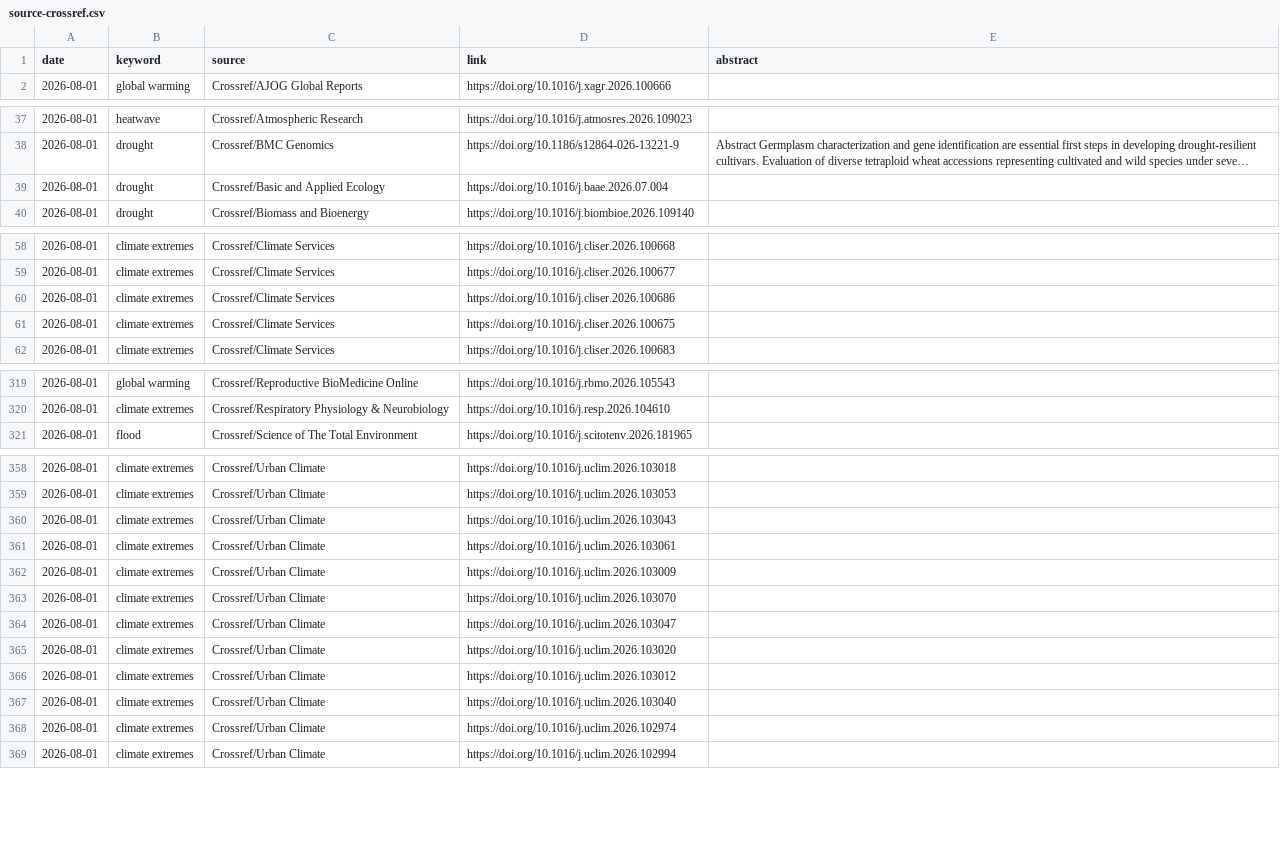
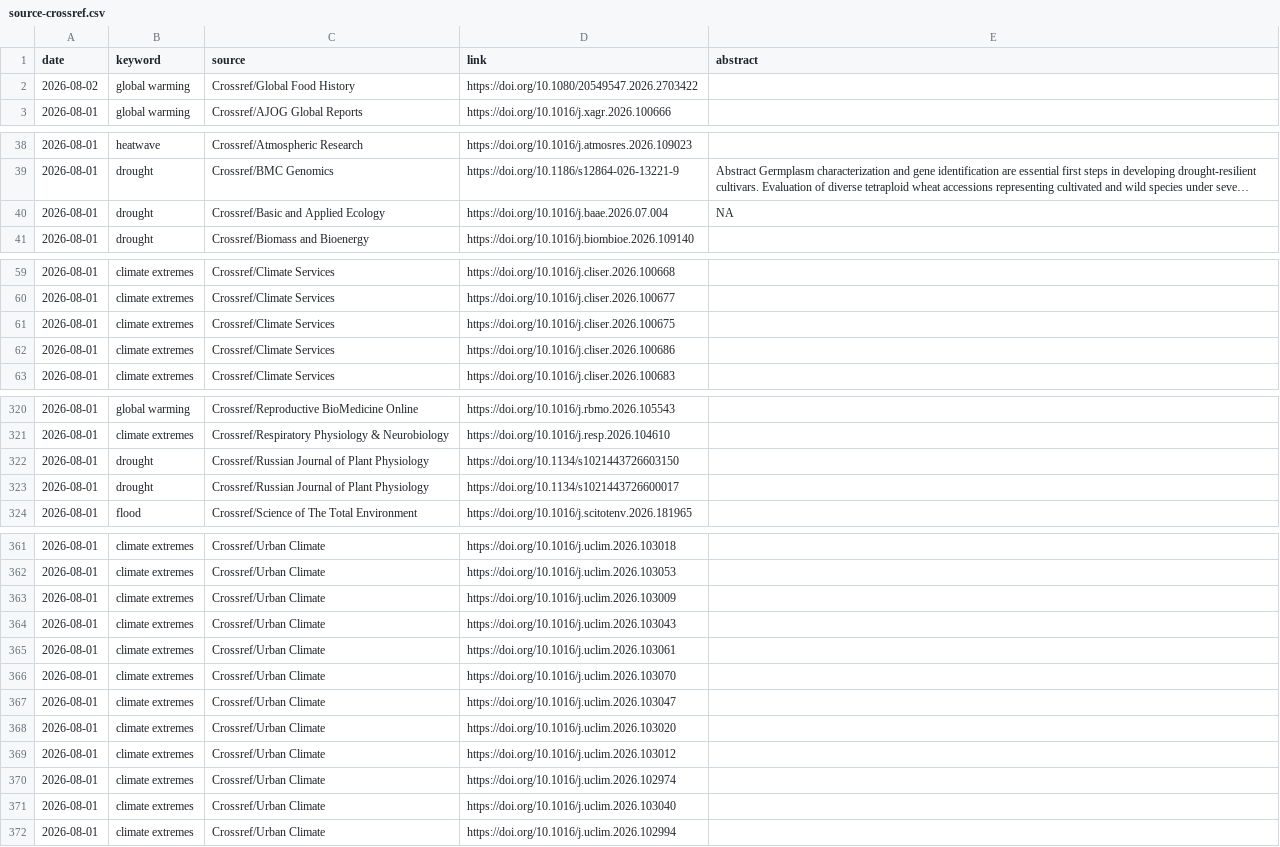
Before and after one commit to RadimTol/Source, a CSV file: source-crossref.csv, drawn as a sheet; only a part is shown, gaps mark what is left out; long unchanged cells end in …; addresses are those after the commit; the diff covers the shown part only; the diff names each change by its address in the sheet, - before the commit and + after, or states it on an @@ line.

```diff
--- a/source-crossref.csv
+++ b/source-crossref.csv
+row 2: 2026-08-02 | global warming | Crossref/Global Food History | https://doi.org/10.1080/20549547.2026.2703422
-E40 (abstract): (empty)
+E40 (abstract): NA
+row 322: 2026-08-01 | drought | Crossref/Russian Journal of Plant Physiology | https://doi.org/10.1134/s1021443726603150
+row 323: 2026-08-01 | drought | Crossref/Russian Journal of Plant Physiology | https://doi.org/10.1134/s1021443726600017
@@ row 362 moved to row 363: 2026-08-01 @@
@@ row 368 moved to row 370: 2026-08-01 @@
```
Also changed, not shown: 1 moved row and 2 edited cells elsewhere in this file, source.csv, 1 other file.
